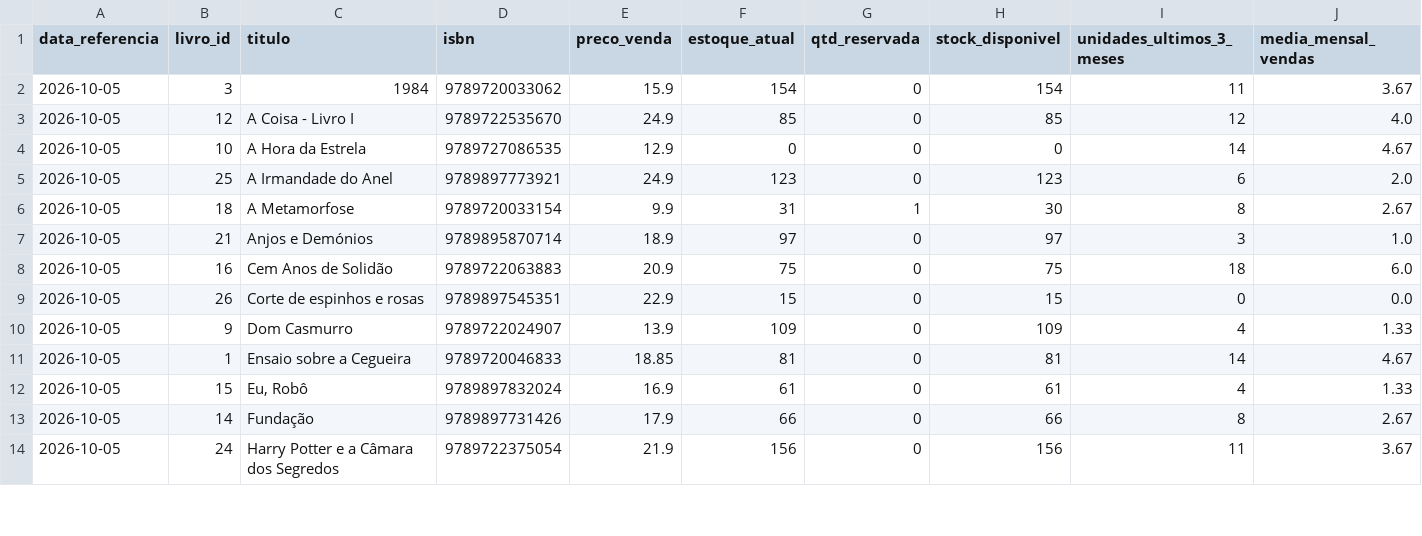
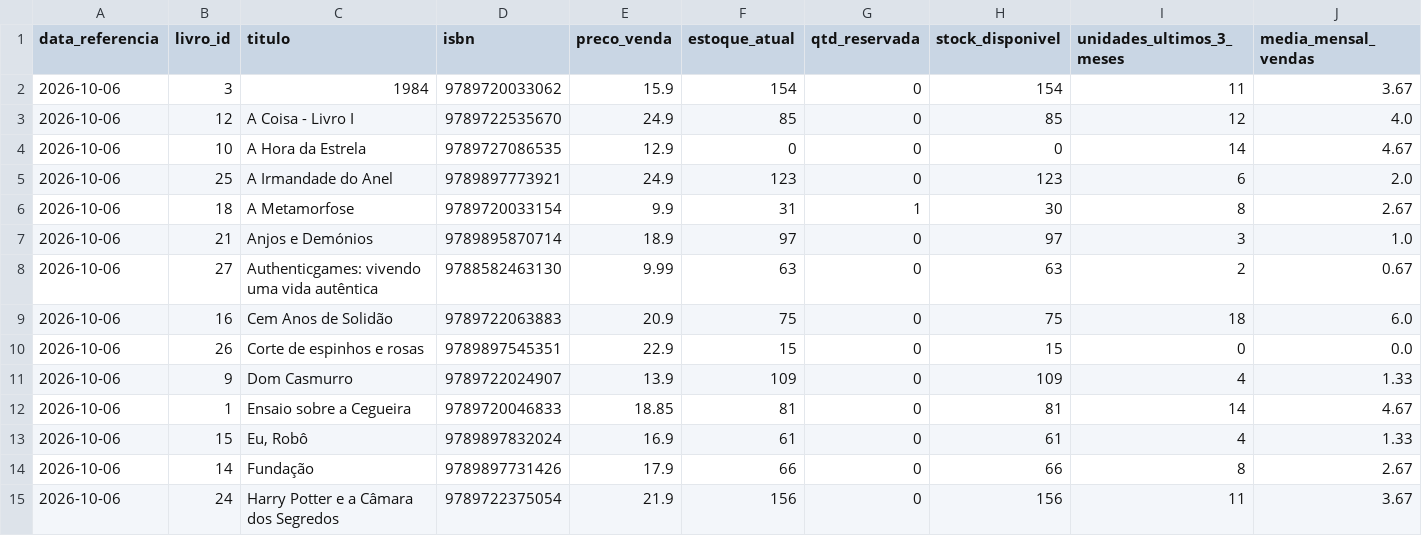
Before and after one commit to fernandaazevedoepg-hue/SABIN, a CSV file: outputs/alertas_stock.csv, drawn as a sheet; only a part is shown; addresses are those after the commit; rows hold the shown columns only; the diff covers the shown part only; the diff names each change by its address in the sheet, - before the commit and + after, or states it on an @@ line.

```diff
--- a/outputs/alertas_stock.csv
+++ b/outputs/alertas_stock.csv
-A2:A7 (data_referencia): 2026-10-05
+A2:A7 (data_referencia): 2026-10-06
+row 8: 2026-10-06 | 27 | Authenticgames: vivendo uma vida autêntica | 9788582463130 | 9.99 | 63 | 0 | 63 | 2 | 0.67
-A9:A15 (data_referencia): 2026-10-05
+A9:A15 (data_referencia): 2026-10-06
```
Also changed, not shown: 13 edited cells elsewhere in this file, 5 other files.
